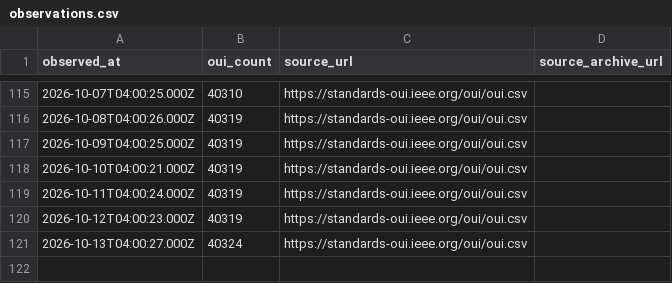
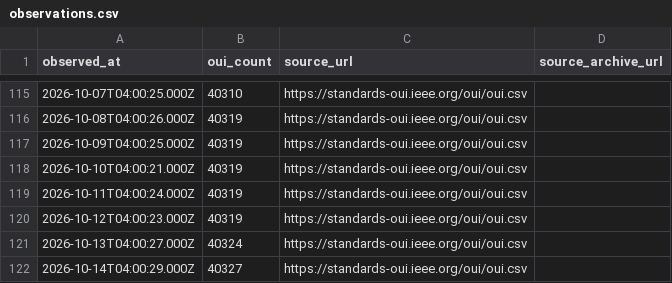
Before and after one commit to Drumworks/oui-change-history, a CSV file: observations.csv, drawn as a sheet; only a part is shown, gaps mark what is left out.

Commit message:
Refresh: 2343 changes across 121 observations (2026-10-14)
Regenerated from the observation record. Every figure in README.md, SCHEMA.md,
CITATION.cff and datapackage.json is computed from oui-changes.csv, not written by hand.

```diff
--- a/observations.csv
+++ b/observations.csv
@@ -121 +121,2 @@ observed_at,oui_count,source_url,source_archive_url
 2026-10-13T04:00:27.000Z,40324,https://standards-oui.ieee.org/oui/oui.csv,
+2026-10-14T04:00:29.000Z,40327,https://standards-oui.ieee.org/oui/oui.csv,
```
Also changed, not shown: known-duplicate-prefixes.csv, 5 other files.
